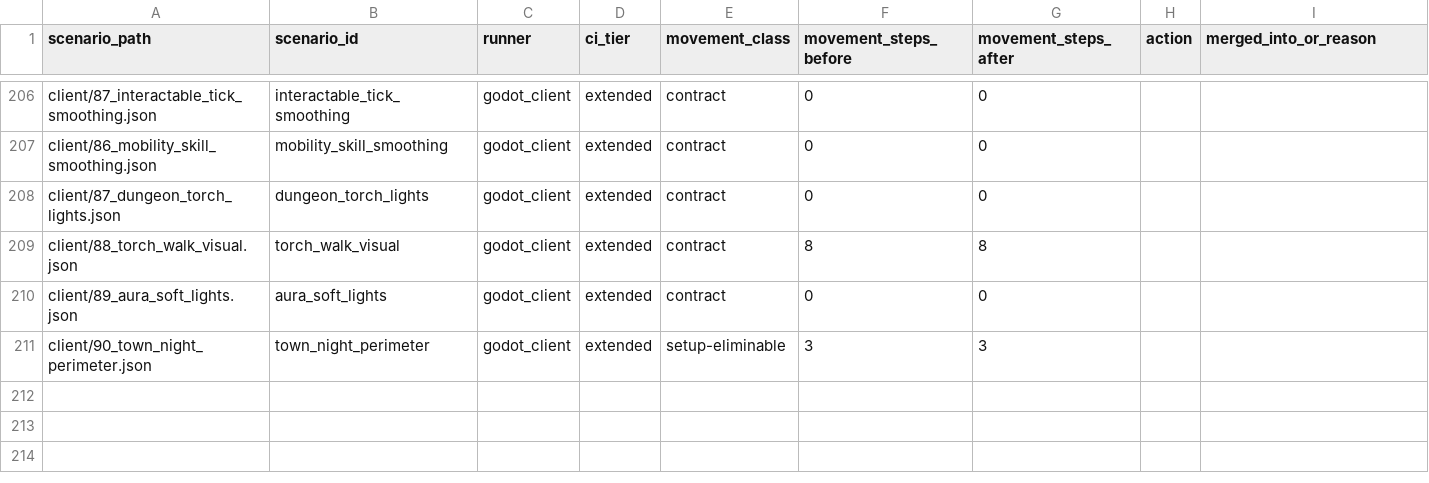
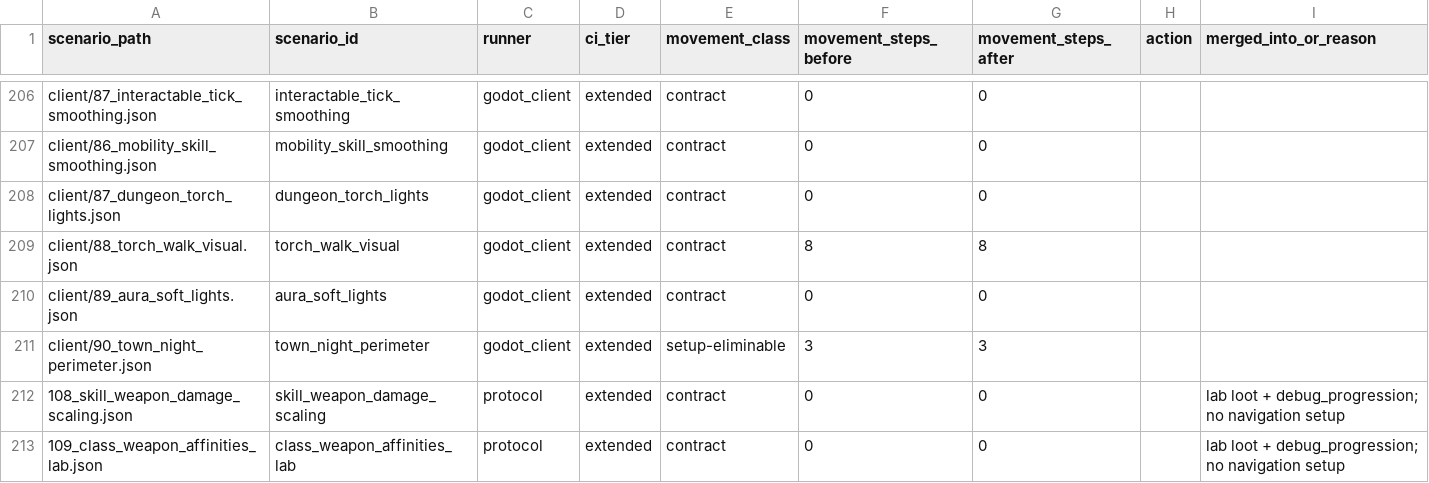
Before and after one commit to mmandrille/arpg-dev, a TSV file: docs/progress/scenario-movement-audit.tsv, drawn as a sheet; only a part is shown, gaps mark what is left out; the diff names each change by its address in the sheet, - before the commit and + after, or states it on an @@ line.

```diff
--- a/docs/progress/scenario-movement-audit.tsv
+++ b/docs/progress/scenario-movement-audit.tsv
+row 212: 108_skill_weapon_damage_scaling.json | skill_weapon_damage_scaling | protocol | extended | contract | 0 | 0 |  | lab loot + debug_progression; no navigation setup
+row 213: 109_class_weapon_affinities_lab.json | class_weapon_affinities_lab | protocol | extended | contract | 0 | 0 |  | lab loot + debug_progression; no navigation setup
```
Also changed, not shown: 6 other files.
